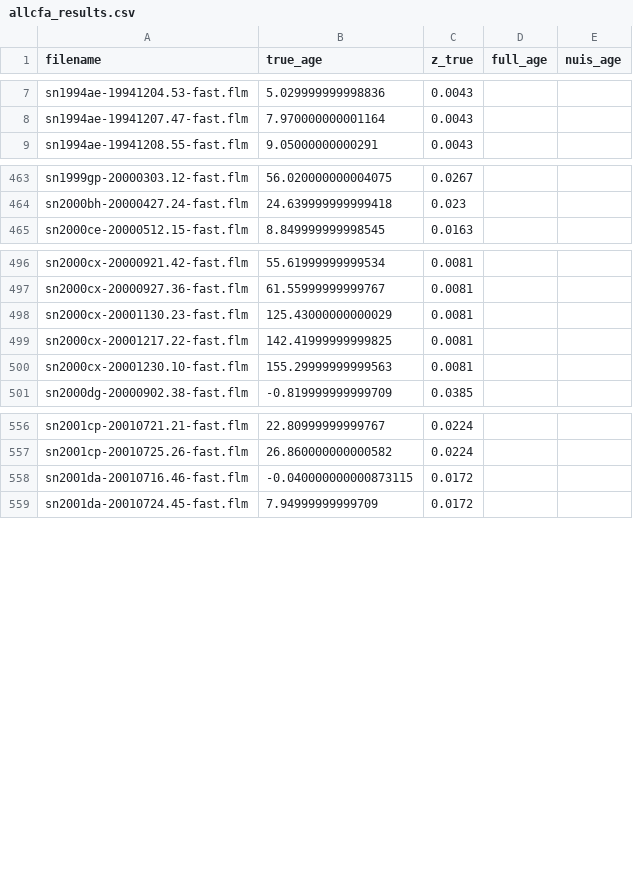
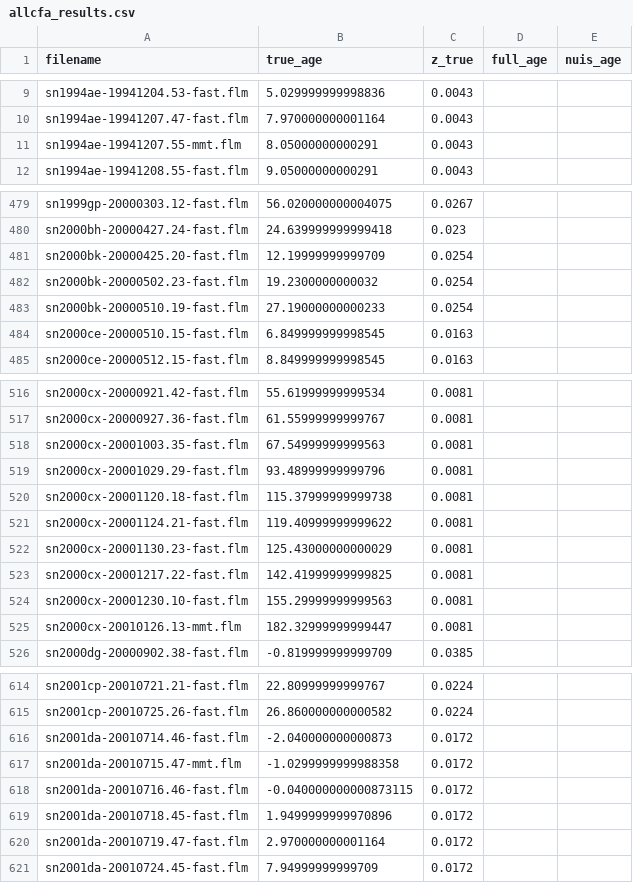
Before and after one commit to p-massey/bayesian_framework, a CSV file: outputs/csvs/allcfa_results.csv, drawn as a sheet; only a part is shown, gaps mark what is left out; the diff covers the shown part only.

```diff
--- a/outputs/csvs/allcfa_results.csv
+++ b/outputs/csvs/allcfa_results.csv
@@ -8,2 +10,3 @@ sn1994ae-19941204.53-fast.flm,5.029999999998836,0.0043,,
 sn1994ae-19941207.47-fast.flm,7.970000000001164,0.0043,,
+sn1994ae-19941207.55-mmt.flm,8.05000000000291,0.0043,,
 sn1994ae-19941208.55-fast.flm,9.05000000000291,0.0043,,
@@ -464,2 +480,6 @@ sn1999gp-20000303.12-fast.flm,56.020000000004075,0.0267,,
 sn2000bh-20000427.24-fast.flm,24.639999999999418,0.023,,
+sn2000bk-20000425.20-fast.flm,12.19999999999709,0.0254,,
+sn2000bk-20000502.23-fast.flm,19.2300000000032,0.0254,,
+sn2000bk-20000510.19-fast.flm,27.19000000000233,0.0254,,
+sn2000ce-20000510.15-fast.flm,6.849999999998545,0.0163,,
 sn2000ce-20000512.15-fast.flm,8.849999999998545,0.0163,,
@@ -497,2 +517,6 @@ sn2000cx-20000921.42-fast.flm,55.61999999999534,0.0081,,
 sn2000cx-20000927.36-fast.flm,61.55999999999767,0.0081,,
+sn2000cx-20001003.35-fast.flm,67.54999999999563,0.0081,,
+sn2000cx-20001029.29-fast.flm,93.48999999999796,0.0081,,
+sn2000cx-20001120.18-fast.flm,115.37999999999738,0.0081,,
+sn2000cx-20001124.21-fast.flm,119.40999999999622,0.0081,,
 sn2000cx-20001130.23-fast.flm,125.43000000000029,0.0081,,
@@ -500,2 +524,3 @@ sn2000cx-20001217.22-fast.flm,142.41999999999825,0.0081,,
 sn2000cx-20001230.10-fast.flm,155.29999999999563,0.0081,,
+sn2000cx-20010126.13-mmt.flm,182.32999999999447,0.0081,,
 sn2000dg-20000902.38-fast.flm,-0.819999999999709,0.0385,,
@@ -557,3 +615,7 @@ sn2001cp-20010721.21-fast.flm,22.80999999999767,0.0224,,
 sn2001cp-20010725.26-fast.flm,26.860000000000582,0.0224,,
+sn2001da-20010714.46-fast.flm,-2.040000000000873,0.0172,,
+sn2001da-20010715.47-mmt.flm,-1.0299999999988358,0.0172,,
 sn2001da-20010716.46-fast.flm,-0.040000000000873115,0.0172,,
+sn2001da-20010718.45-fast.flm,1.9499999999970896,0.0172,,
+sn2001da-20010719.47-fast.flm,2.970000000001164,0.0172,,
 sn2001da-20010724.45-fast.flm,7.94999999999709,0.0172,,
```
Also changed, not shown: 51 added rows elsewhere in this file.
